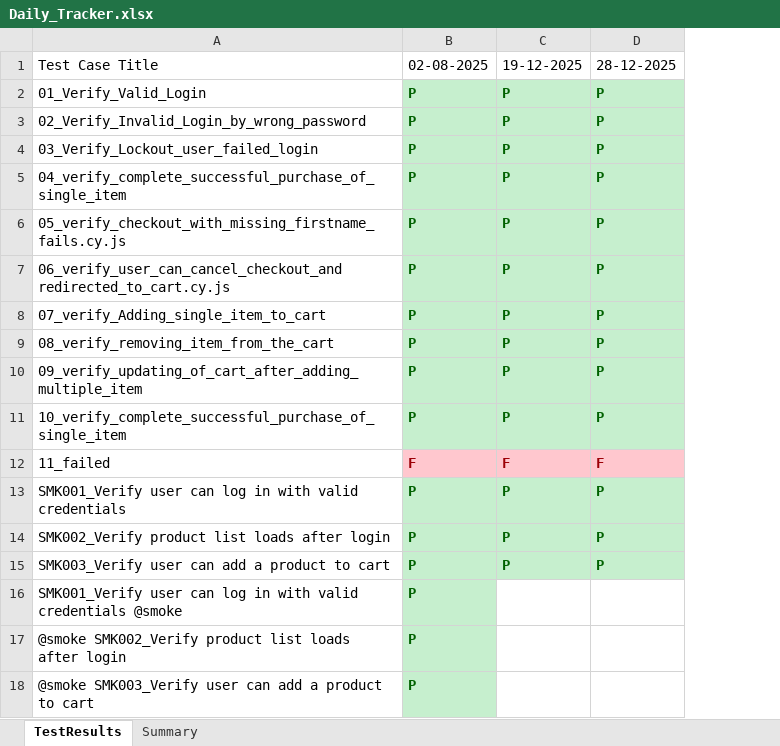
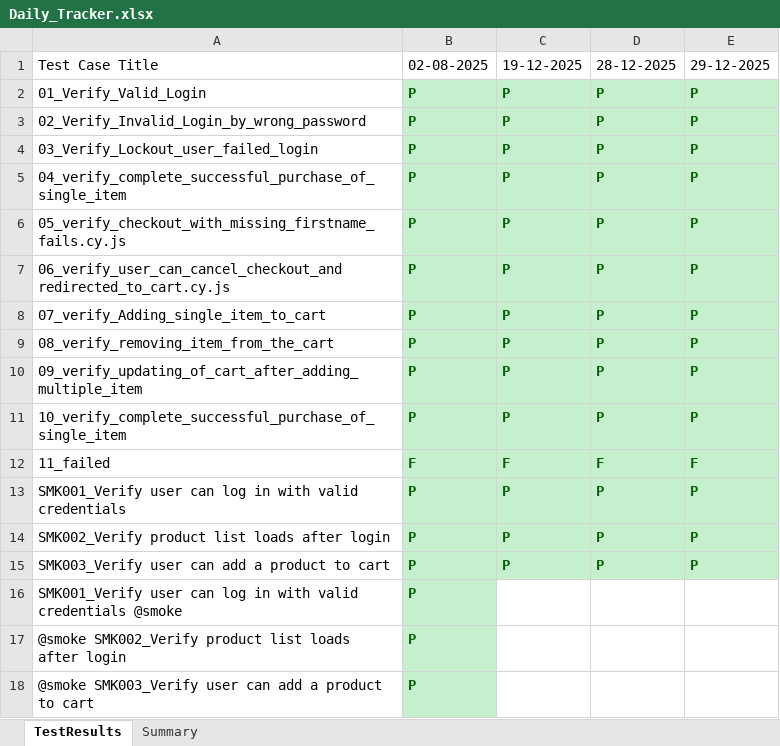
Before and after one commit to SourceCode-code/Cypress_Sauce_Demo, an Excel workbook: Daily_Tracker.xlsx, sheet TestResults, drawn as a sheet; values as stored, in another font and other column widths than the file's, no borders; the diff names each change by its address in the sheet, - before the commit and + after, or states it on an @@ line.

```diff
--- a/Daily_Tracker.xlsx (sheet TestResults)
+++ b/Daily_Tracker.xlsx (sheet TestResults)
+column E, rows 1-15: 29-12-2025 | P | P | P | P | P | P | P | P | P | P | F | P | P | P
@@ B12:D12 fill: #FFC7CE → #C6EFCE, text colour: #9C0006 → #006100 @@
```
Also changed, not shown: sheet Summary, 44 other files.
